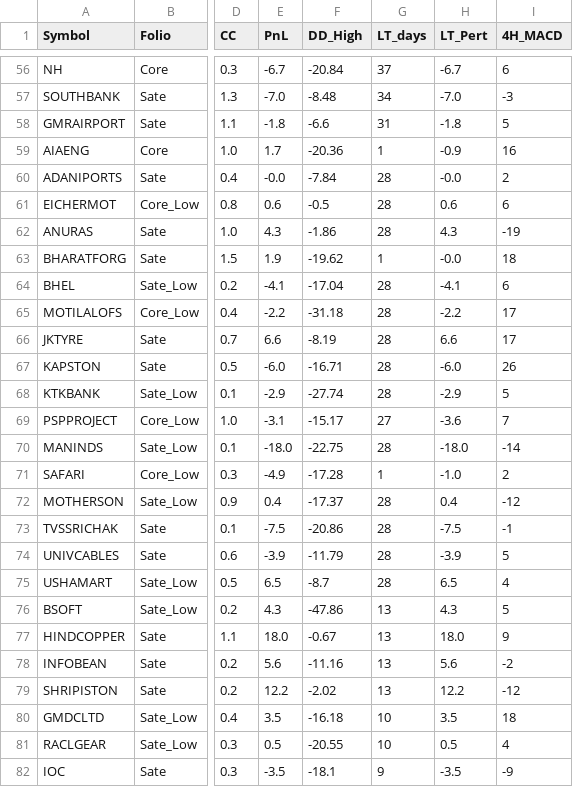
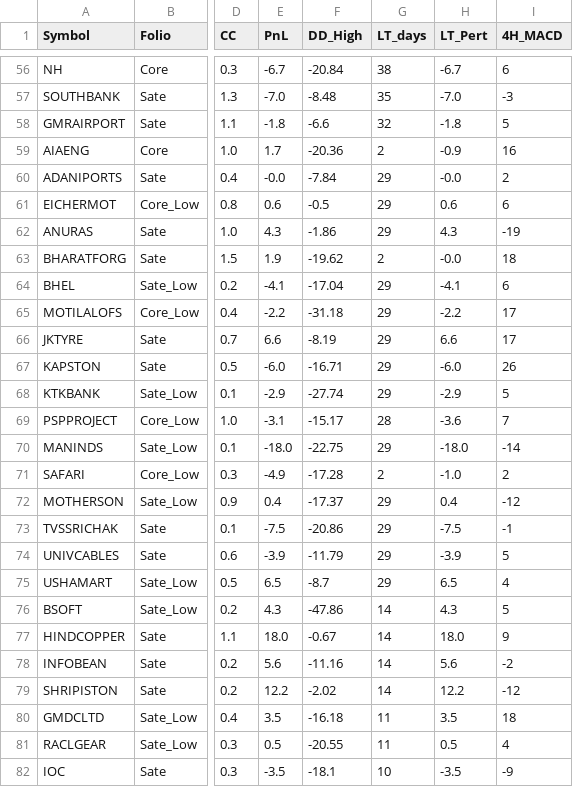
Before and after one commit to aypaninv/sector-analyze, a CSV file: portfolio_report.csv, drawn as a sheet; only a part is shown, gaps mark what is left out; the diff covers the shown part only; the diff names each change by its address in the sheet, - before the commit and + after, or states it on an @@ line.

```diff
--- a/portfolio_report.csv
+++ b/portfolio_report.csv
-G56 (LT_days): 37
+G56 (LT_days): 38
-G57 (LT_days): 34
+G57 (LT_days): 35
-G58 (LT_days): 31
+G58 (LT_days): 32
-G59 (LT_days): 1
+G59 (LT_days): 2
-G60:G62 (LT_days): 28
+G60:G62 (LT_days): 29
-G63 (LT_days): 1
+G63 (LT_days): 2
-G64:G68 (LT_days): 28
+G64:G68 (LT_days): 29
-G69 (LT_days): 27
+G69 (LT_days): 28
-G70 (LT_days): 28
+G70 (LT_days): 29
-G71 (LT_days): 1
+G71 (LT_days): 2
-G72:G75 (LT_days): 28
+G72:G75 (LT_days): 29
-G76:G79 (LT_days): 13
+G76:G79 (LT_days): 14
-G80:G81 (LT_days): 10
+G80:G81 (LT_days): 11
-G82 (LT_days): 9
+G82 (LT_days): 10
```
Also changed, not shown: 72 edited cells elsewhere in this file, 1 other file.
